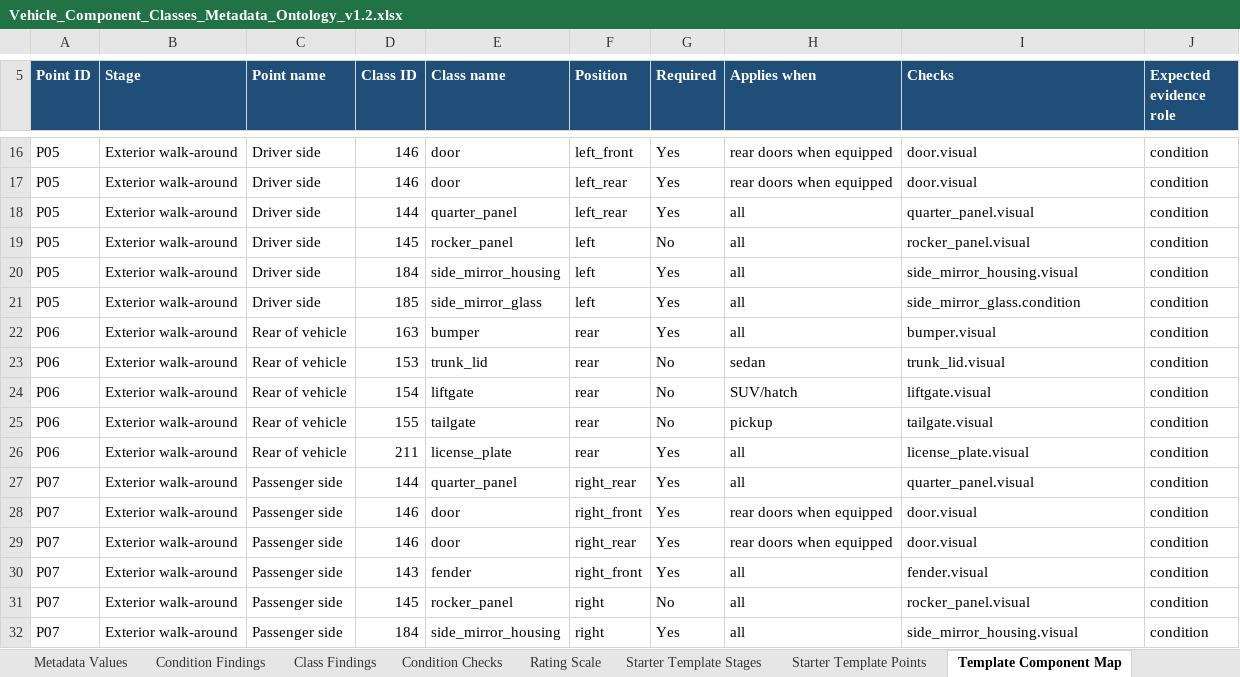
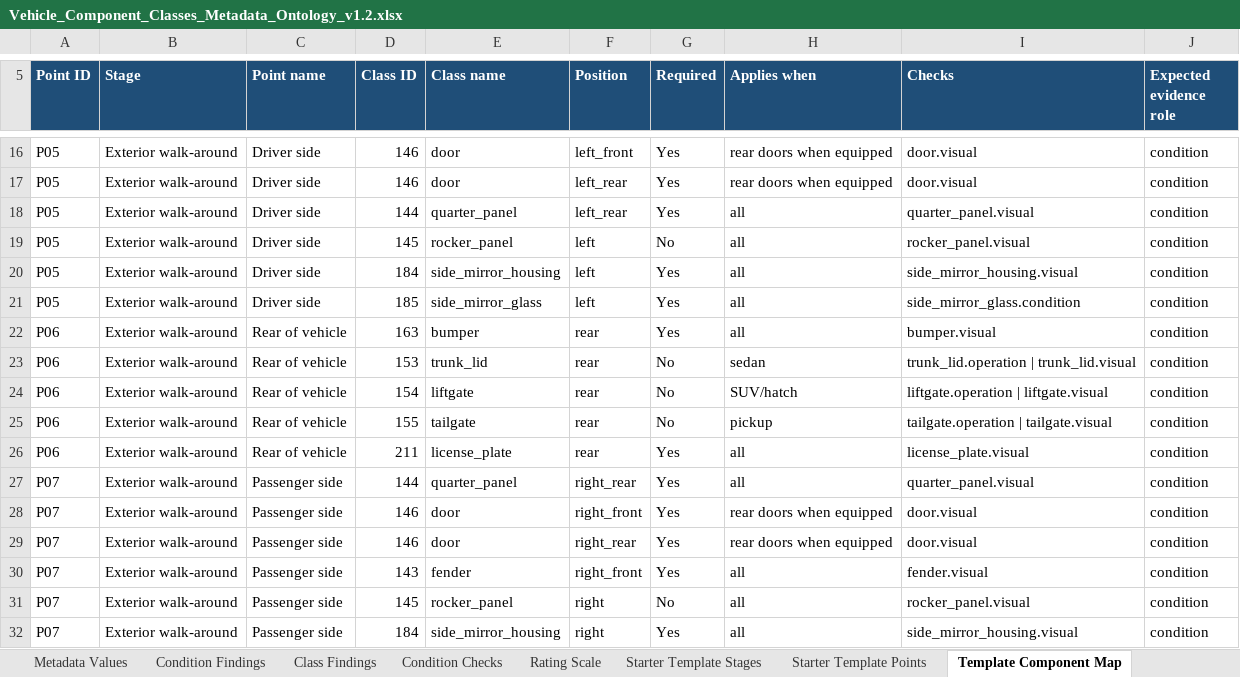
Before and after one commit to wrynchdev/Wrynch-RC1, an Excel workbook: ontology/Vehicle_Component_Classes_Metadata_Ontology_v1.2.xlsx, sheet Template Component Map, drawn as a sheet; only a part is shown, gaps mark what is left out; values as stored, in another font and other column widths than the file's, no borders; table styles not drawn; the diff names each change by its address in the sheet, - before the commit and + after, or states it on an @@ line.

```diff
--- a/ontology/Vehicle_Component_Classes_Metadata_Ontology_v1.2.xlsx (sheet Template Component Map)
+++ b/ontology/Vehicle_Component_Classes_Metadata_Ontology_v1.2.xlsx (sheet Template Component Map)
-I23 (Checks): trunk_lid.visual
+I23 (Checks): trunk_lid.operation | trunk_lid.visual
-I24 (Checks): liftgate.visual
+I24 (Checks): liftgate.operation | liftgate.visual
-I25 (Checks): tailgate.visual
+I25 (Checks): tailgate.operation | tailgate.visual
```
Also changed, not shown: sheet Condition Checks, sheet Class Findings, sheet Condition Findings, sheet Change Log, sheet Shop Template Map, 6 other files.
